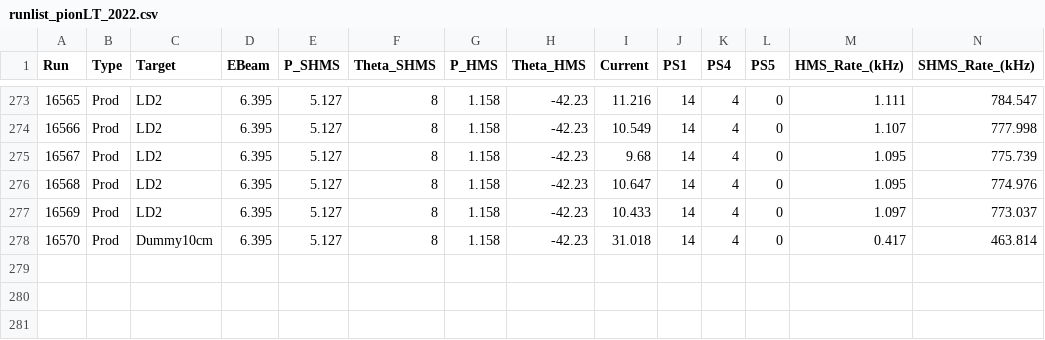
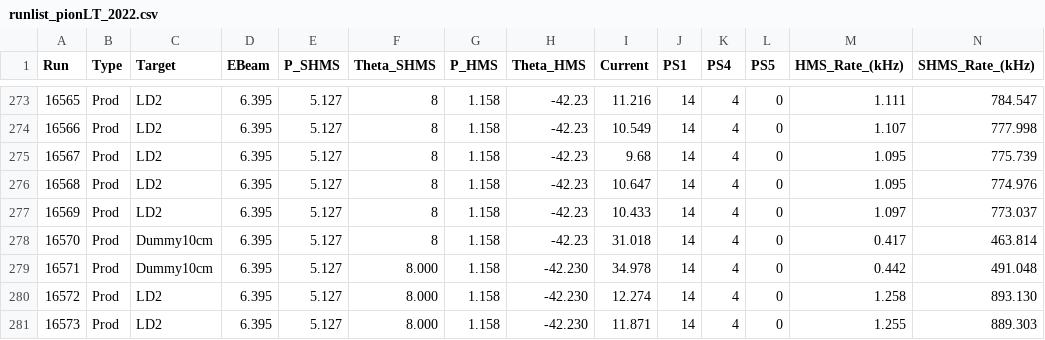
Before and after one commit to JeffersonLab/UTIL_PION, a CSV file: runlist_pionLT_2022.csv, drawn as a sheet; only a part is shown, gaps mark what is left out; rows hold the shown columns only; the diff names each change by its address in the sheet, - before the commit and + after, or states it on an @@ line.

```diff
--- a/runlist_pionLT_2022.csv
+++ b/runlist_pionLT_2022.csv
+row 279: 16571 | Prod | Dummy10cm | 6.395 | 5.127 | 8.000 | 1.158 | -42.230 | 34.978 | 14 | 4 | 0 | 0.442 | 491.048
+row 280: 16572 | Prod | LD2 | 6.395 | 5.127 | 8.000 | 1.158 | -42.230 | 12.274 | 14 | 4 | 0 | 1.258 | 893.130
+row 281: 16573 | Prod | LD2 | 6.395 | 5.127 | 8.000 | 1.158 | -42.230 | 11.871 | 14 | 4 | 0 | 1.255 | 889.303
```
Also changed, not shown: 6 other files.
